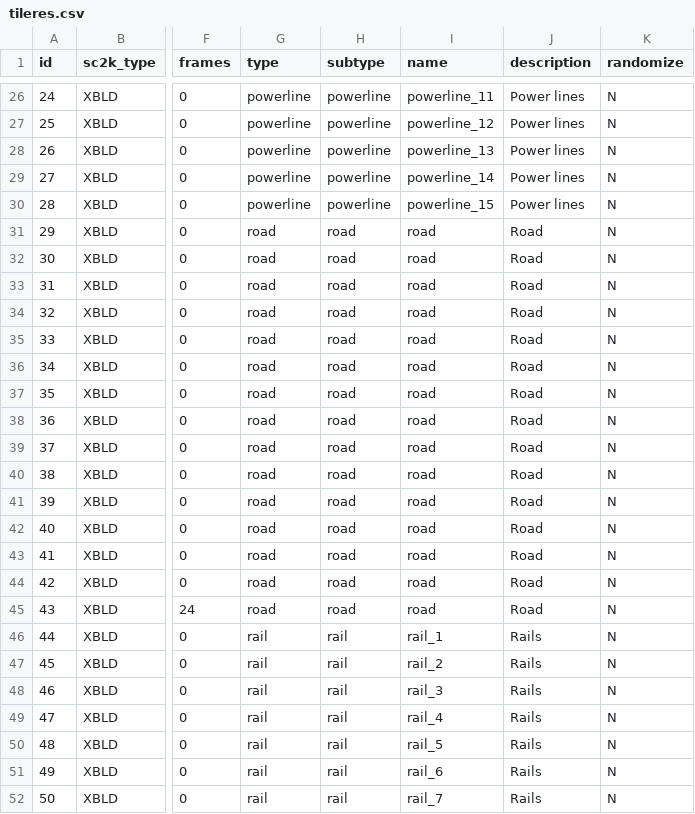
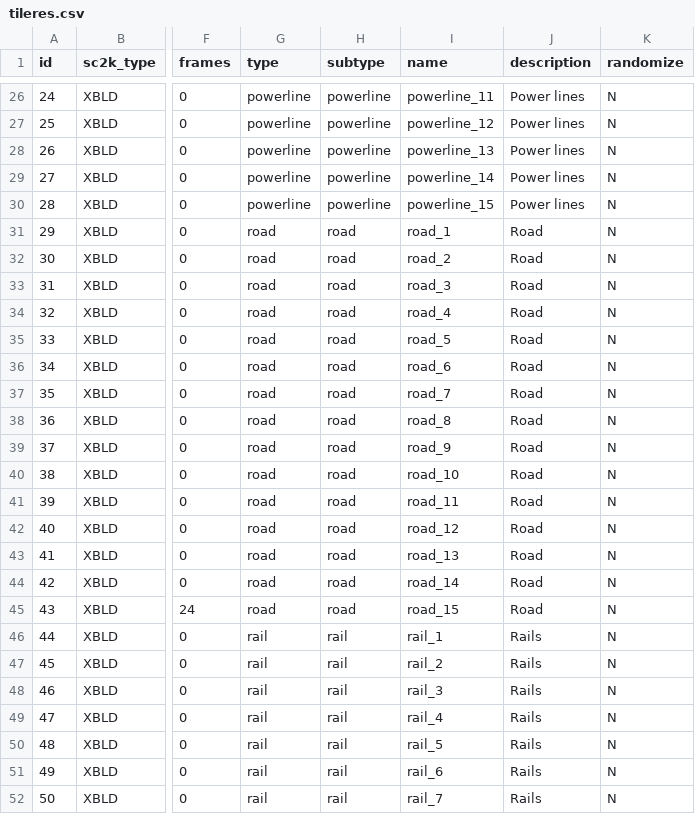
Before and after one commit to KALI-UM/SFML-SimCity2000, a CSV file: SFML_SimCity2000_bin/datatables/tileres.csv, drawn as a sheet; only a part is shown, gaps mark what is left out; the diff names each change by its address in the sheet, - before the commit and + after, or states it on an @@ line.

Commit message:
-게임오브젝트 계층구조 추가 -mcv패턴으로 tile 변경 -depth0,1로 파일 두개 필요 -도로 놓는것 구현 됨

```diff
--- a/SFML_SimCity2000_bin/datatables/tileres.csv
+++ b/SFML_SimCity2000_bin/datatables/tileres.csv
-I31 (name): road
+I31 (name): road_1
-I32 (name): road
+I32 (name): road_2
-I33 (name): road
+I33 (name): road_3
-I34 (name): road
+I34 (name): road_4
-I35 (name): road
+I35 (name): road_5
-I36 (name): road
+I36 (name): road_6
-I37 (name): road
+I37 (name): road_7
-I38 (name): road
+I38 (name): road_8
-I39 (name): road
+I39 (name): road_9
-I40 (name): road
+I40 (name): road_10
-I41 (name): road
+I41 (name): road_11
-I42 (name): road
+I42 (name): road_12
-I43 (name): road
+I43 (name): road_13
-I44 (name): road
+I44 (name): road_14
-I45 (name): road
+I45 (name): road_15
```
Also changed, not shown: 47 other files.
